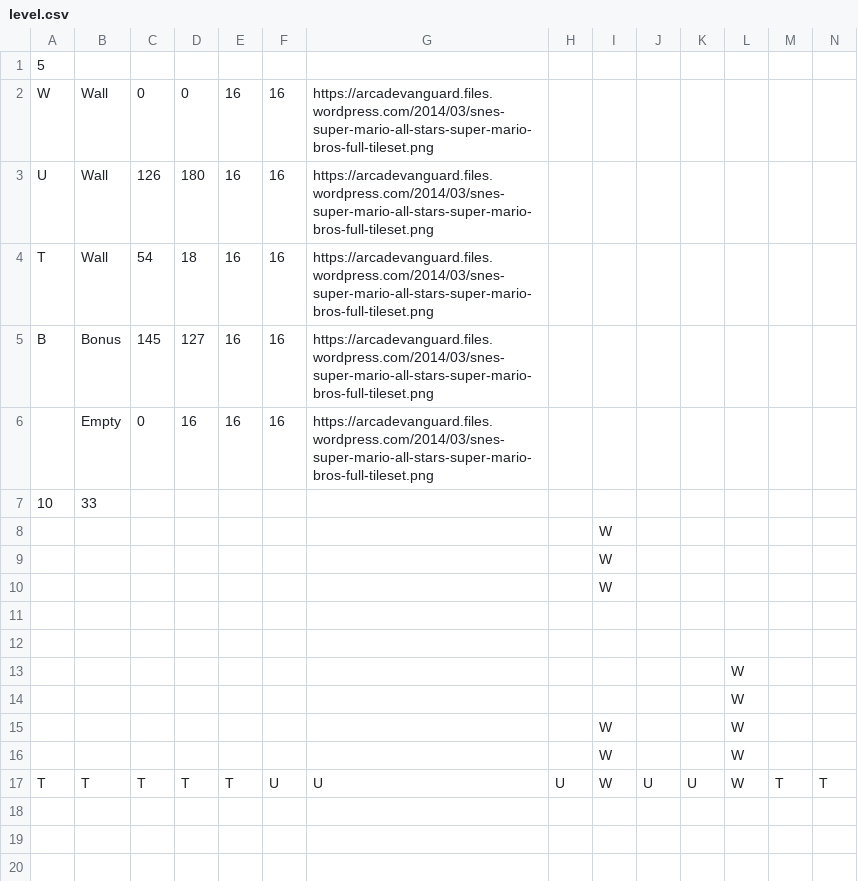
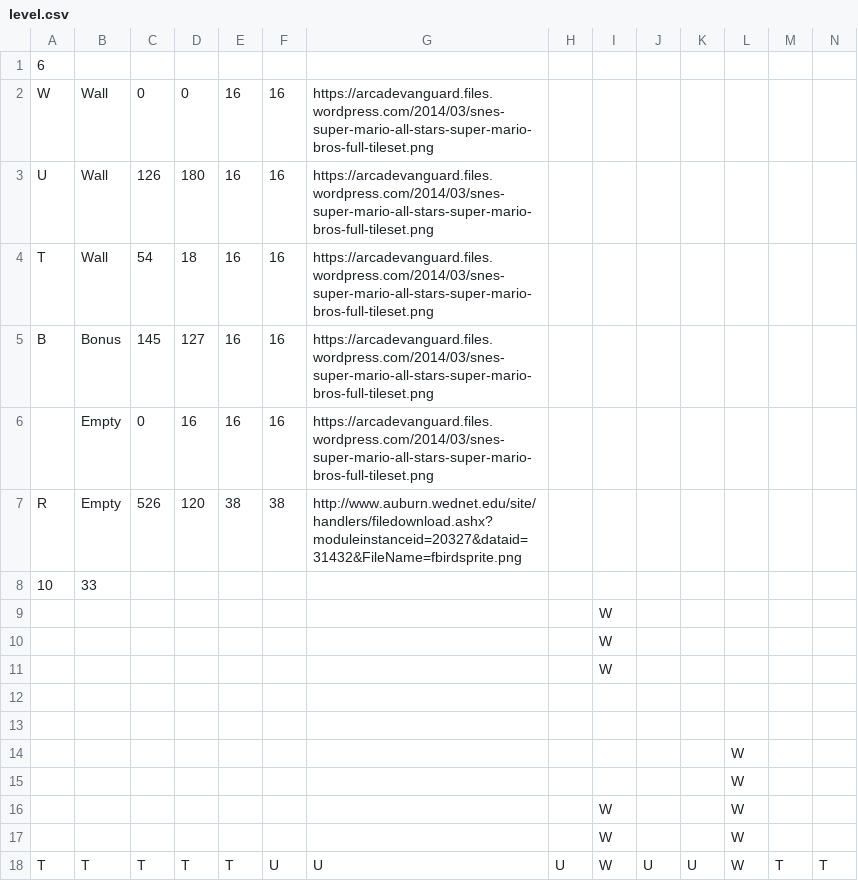
Before and after one commit to pavkriz/flappy, a CSV file: level.csv, drawn as a sheet; only a part is shown; rows hold the shown columns only; the diff names each change by its address in the sheet, - before the commit and + after, or states it on an @@ line.

```diff
--- a/level.csv
+++ b/level.csv
-A1: 5
+A1: 6
+row 7: R | Empty | 526 | 120 | 38 | 38 | http://www.auburn.wednet.edu/site/handlers/filedownload.ashx?moduleinstanceid=20327&dataid=31432&FileName=fbirdsprite.png
```
Also changed, not shown: 8 other files.
